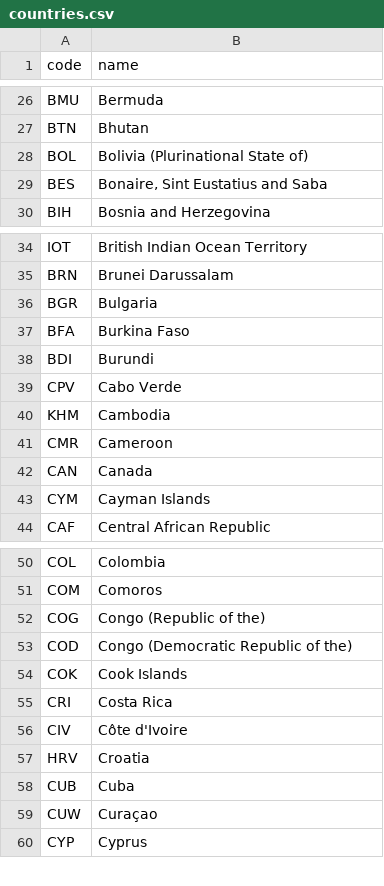
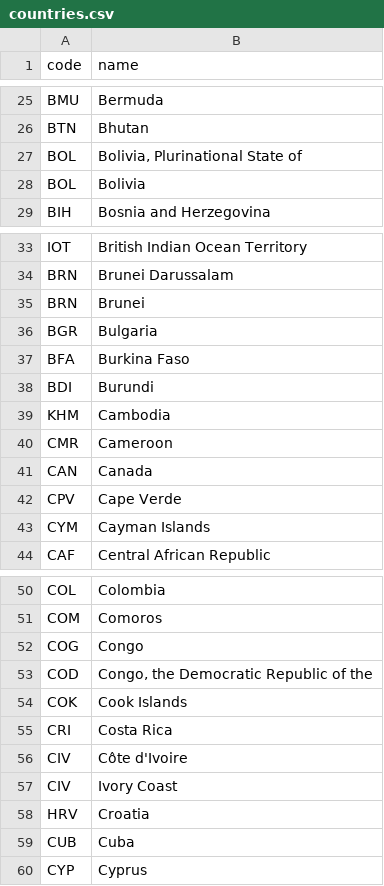
Before and after one commit to wanderson42/Portfolio-DS, a CSV file: datasets/countries.csv, drawn as a sheet; only a part is shown, gaps mark what is left out; the diff covers the shown part only.

```diff
--- a/datasets/countries.csv
+++ b/datasets/countries.csv
@@ -27,4 +26,4 @@ BMU,Bermuda
 BTN,Bhutan
-BOL,Bolivia (Plurinational State of)
-BES,"Bonaire, Sint Eustatius and Saba"
+BOL,"Bolivia, Plurinational State of"
+BOL,Bolivia
 BIH,Bosnia and Herzegovina
@@ -35,2 +34,3 @@ IOT,British Indian Ocean Territory
 BRN,Brunei Darussalam
+BRN,Brunei
 BGR,Bulgaria
@@ -38,3 +38,2 @@ BFA,Burkina Faso
 BDI,Burundi
-CPV,Cabo Verde
 KHM,Cambodia
@@ -42,2 +41,3 @@ CMR,Cameroon
 CAN,Canada
+CPV,Cape Verde
 CYM,Cayman Islands
@@ -51,4 +51,4 @@ COL,Colombia
 COM,Comoros
-COG,Congo (Republic of the)
-COD,Congo (Democratic Republic of the)
+COG,Congo
+COD,"Congo, the Democratic Republic of the"
 COK,Cook Islands
@@ -56,5 +56,5 @@ CRI,Costa Rica
 CIV,Côte d'Ivoire
+CIV,Ivory Coast
 HRV,Croatia
 CUB,Cuba
-CUW,Curaçao
 CYP,Cyprus
```
Also changed, not shown: 11 added rows, 5 removed rows and 12 edited cells elsewhere in this file.
